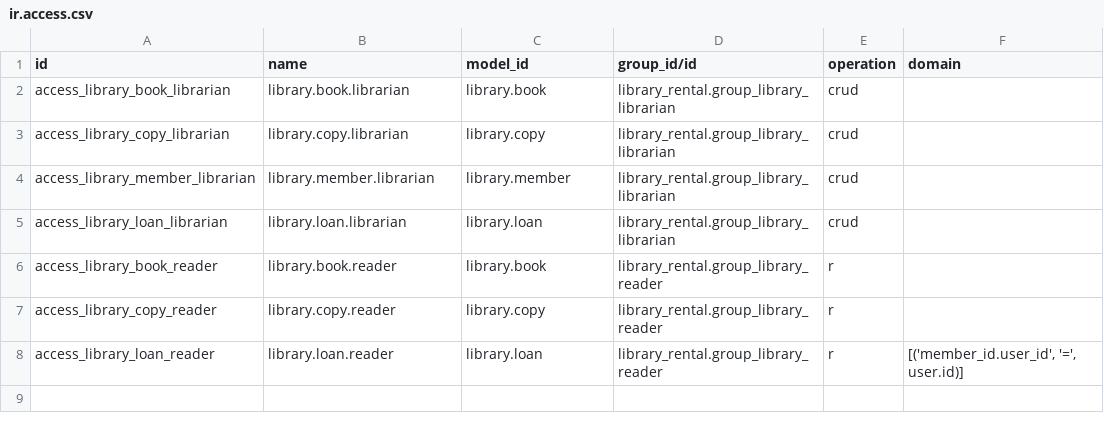
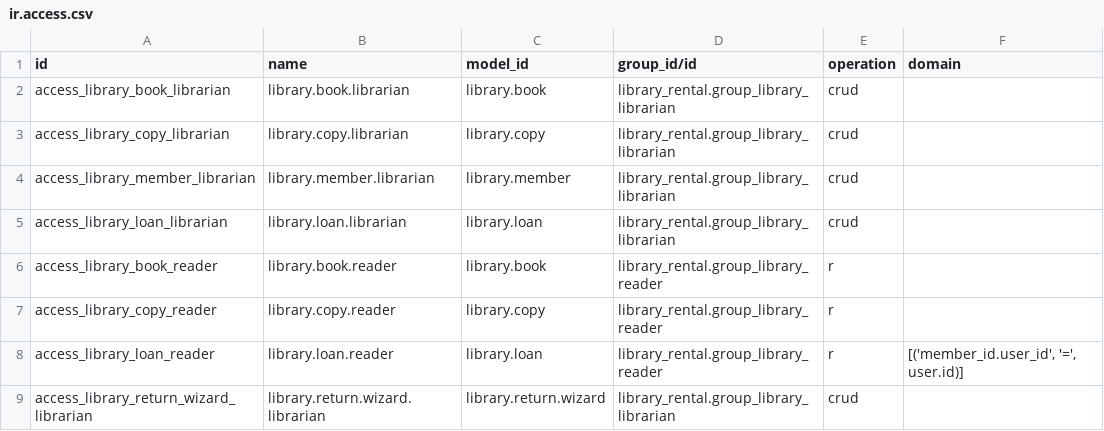
Before and after one commit to zhukivets/odoo_practice, a CSV file: custom_addons/library_rental/security/ir.access.csv, drawn as a sheet; the diff names each change by its address in the sheet, - before the commit and + after, or states it on an @@ line.

Commit message:
Lab 5: return wizard and QWeb report

```diff
--- a/custom_addons/library_rental/security/ir.access.csv
+++ b/custom_addons/library_rental/security/ir.access.csv
+row 9: access_library_return_wizard_librarian | library.return.wizard.librarian | library.return.wizard | library_rental.group_library_librarian | crud
```
Also changed, not shown: 9 other files.
